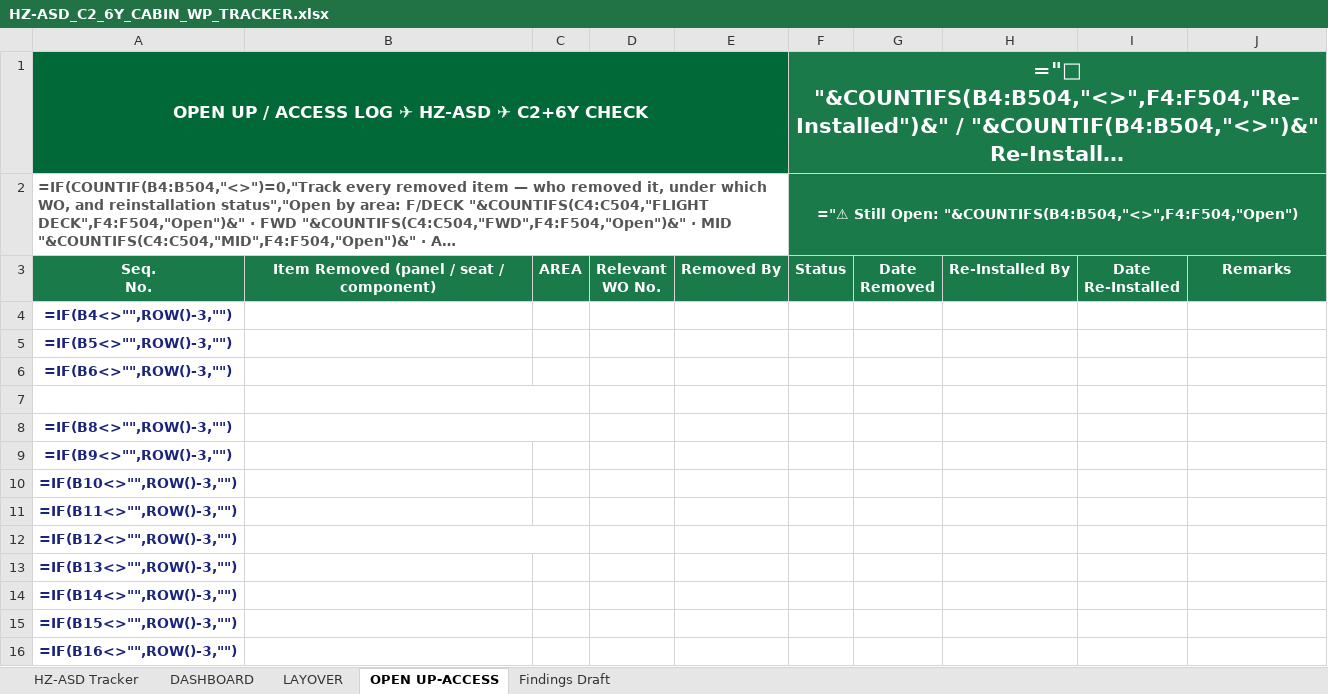
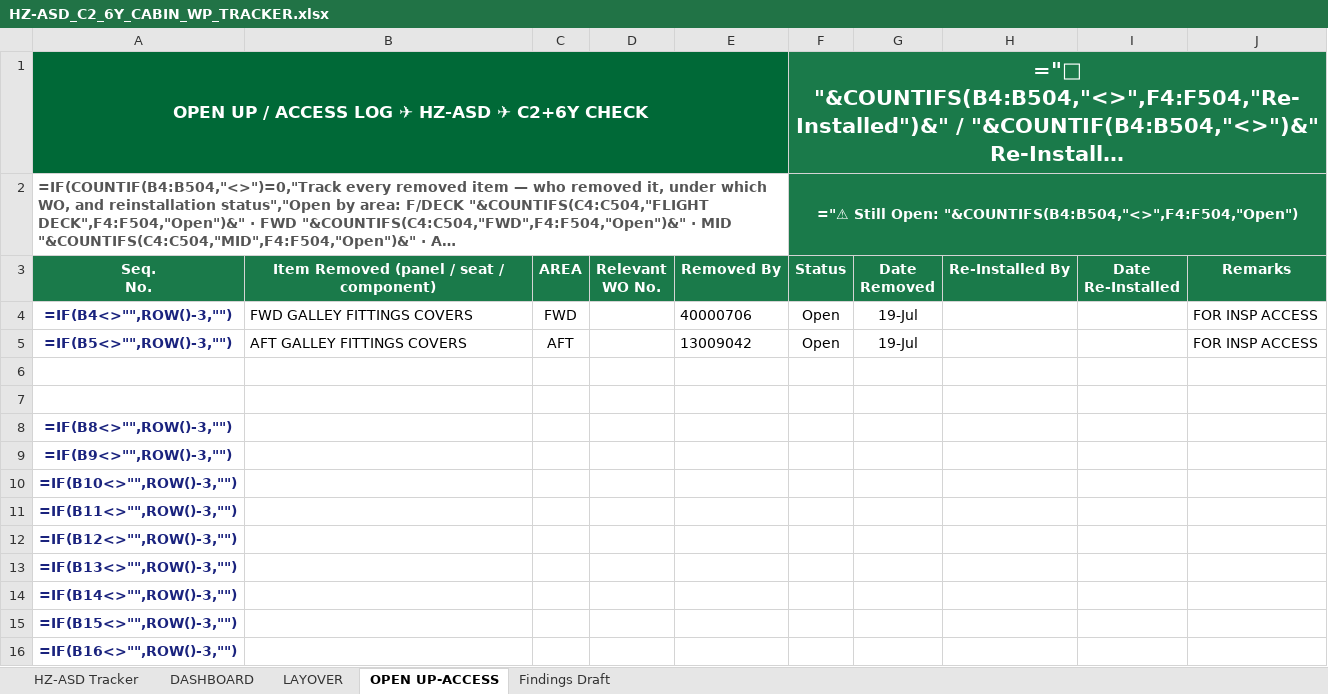
Before and after one commit to Aviproject-bit/avisuite, an Excel workbook: uploads/HZ-ASD_C2_6Y_CABIN_WP_TRACKER.xlsx, sheet OPEN UP-ACCESS, drawn as a sheet; only a part is shown; long unchanged cells end in …; values as stored, in another font and other column widths than the file's, no borders; formulas without a stored value are shown as written; conditional formats not drawn; the diff names each change by its address in the sheet, - before the commit and + after, or states it on an @@ line.

```diff
--- a/uploads/HZ-ASD_C2_6Y_CABIN_WP_TRACKER.xlsx (sheet OPEN UP-ACCESS)
+++ b/uploads/HZ-ASD_C2_6Y_CABIN_WP_TRACKER.xlsx (sheet OPEN UP-ACCESS)
-B4: (empty)
+B4: FWD GALLEY FITTINGS COVERS
-C4: (empty)
+C4: FWD
-E4: (empty)
+E4: 40000706
-F4:F5: (empty)
+F4:F5: Open
-G4:G5: (empty)
+G4:G5: 19-Jul
-J4:J5: (empty)
+J4:J5: FOR INSP ACCESS
-B5: (empty)
+B5: AFT GALLEY FITTINGS COVERS
-C5: (empty)
+C5: AFT
-E5: (empty)
+E5: 13009042
-A6: =IF(B6<>"",ROW()-3,"")
+A6: (empty)
-B7:C7 merged
-B8:C8 merged
-B12:C12 merged
```
Also changed, not shown: sheet HZ-ASD Tracker, sheet LAYOVER, sheet DASHBOARD, hidden cells.
